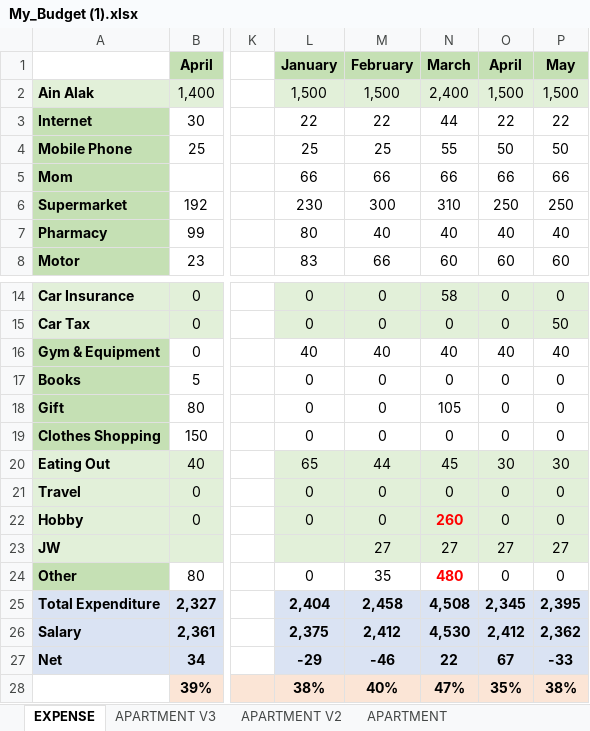
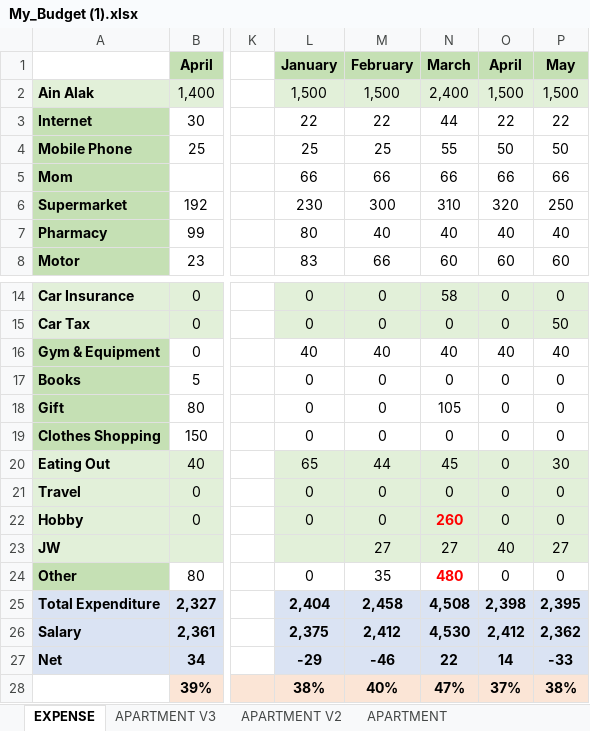
Before and after one commit to waficf/Udacity_DSND, an Excel workbook: My_Budget (1).xlsx, sheet EXPENSE, drawn as a sheet; only a part is shown, gaps mark what is left out; values as stored, in another font and other column widths than the file's, no borders; the diff names each change by its address in the sheet, - before the commit and + after, or states it on an @@ line.

```diff
--- a/My_Budget (1).xlsx (sheet EXPENSE)
+++ b/My_Budget (1).xlsx (sheet EXPENSE)
-O6 (April): 250
+O6 (April): 320
-O20 (April): 30
+O20 (April): 0
-O23 (April): 27
+O23 (April): 40
-O25 (April): 2,345
+O25 (April): 2,398
-O27 (April): 67
+O27 (April): 14
-O28 (April): 35%
+O28 (April): 37%
```
Also changed, not shown: sheet APARTMENT V3, formulas that keep their value.
